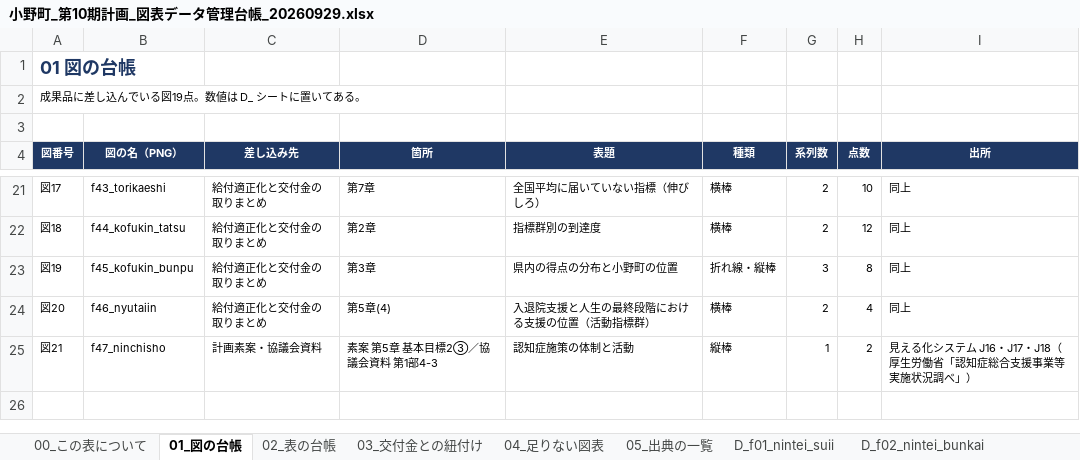
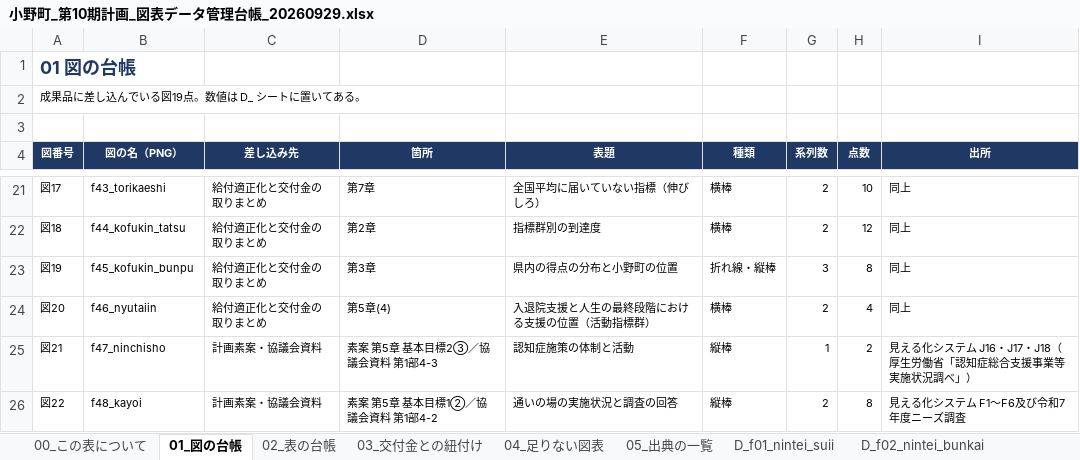
Before and after one commit to ryowakayama-gif/repository, an Excel workbook: 小野町_引継ぎ_整理済/22_図表管理/小野町_第10期計画_図表データ管理台帳_20260929.xlsx, sheet 01_図の台帳, drawn as a sheet; only a part is shown, gaps mark what is left out; values as stored, in another font and other column widths than the file's, no borders; the diff names each change by its address in the sheet, - before the commit and + after, or states it on an @@ line.

```diff
--- a/小野町_引継ぎ_整理済/22_図表管理/小野町_第10期計画_図表データ管理台帳_20260929.xlsx (sheet 01_図の台帳)
+++ b/小野町_引継ぎ_整理済/22_図表管理/小野町_第10期計画_図表データ管理台帳_20260929.xlsx (sheet 01_図の台帳)
+row 26: 図22 | f48_kayoi | 計画素案・協議会資料 | 素案 第5章 基本目標1②／協議会資料 第1部4-2 | 通いの場の実施状況と調査の回答 | 縦棒 | 2 | 8 | 見える化システム F1〜F6及び令和7年度ニーズ調査
```
Also changed, not shown: sheet 99_自己点検, sheet 04_足りない図表, sheet 05_出典の一覧, sheet 02_表の台帳, sheet 03_交付金との紐付け, other sheet tabs, charts or pictures, 9 other files.
